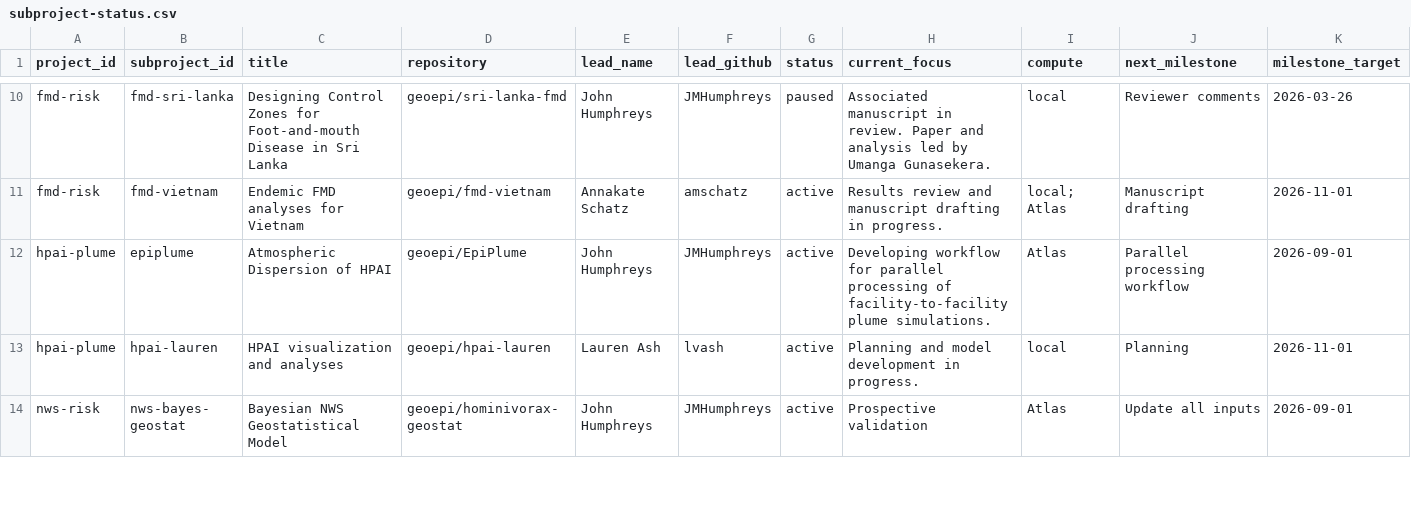
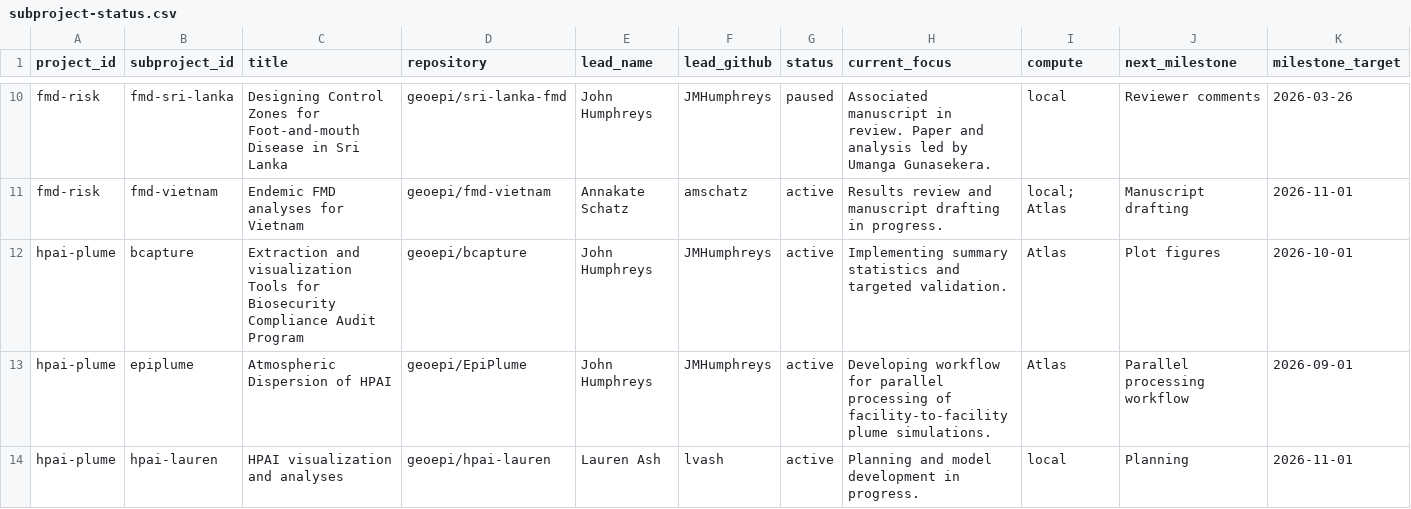
Before and after one commit to geoepi/geoepi-hub, a CSV file: generated/subproject-status.csv, drawn as a sheet; only a part is shown, gaps mark what is left out; the shorter side is filled out with more unchanged rows; rows hold the shown columns only; the diff names each change by its address in the sheet, - before the commit and + after, or states it on an @@ line.

```diff
--- a/generated/subproject-status.csv
+++ b/generated/subproject-status.csv
+row 12: hpai-plume | bcapture | Extraction and visualization Tools for Biosecurity Compliance Audit Program | geoepi/bcapture | John Humphreys | JMHumphreys | active | Implementing summary statistics and targeted validation. | Atlas | Plot figures | 2026-10-01
```
Also changed, not shown: 1 other file.
